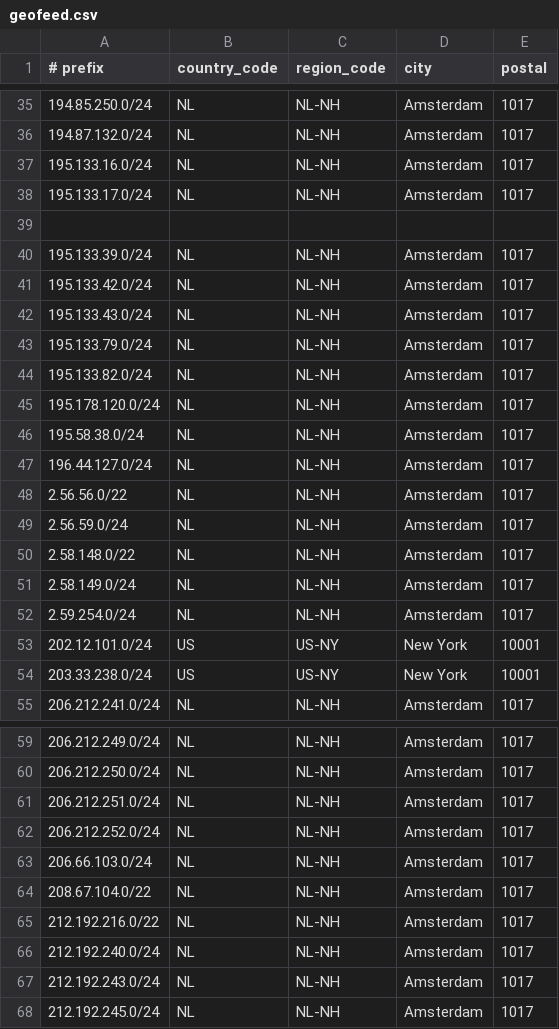
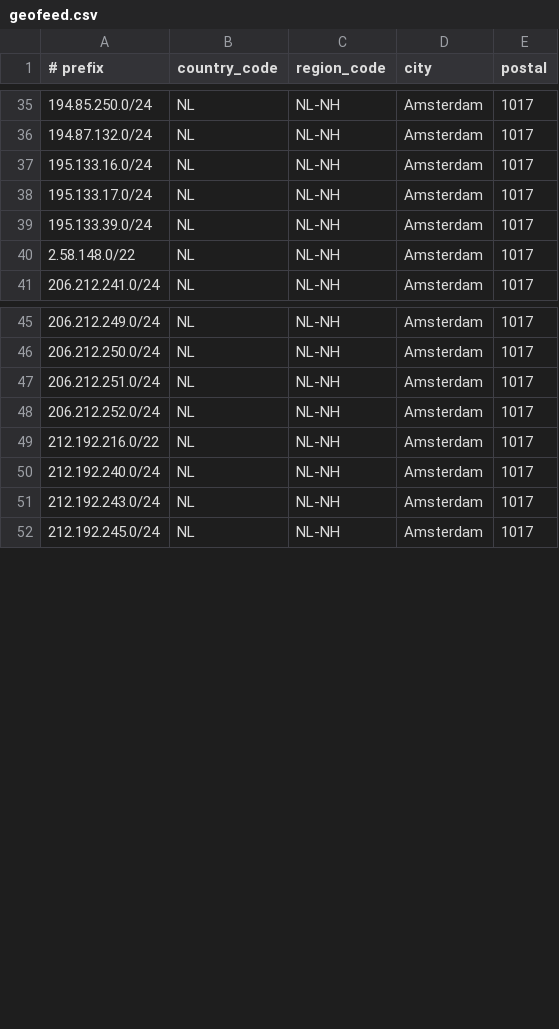
Before and after one commit to descapital/geofeed, a CSV file: geofeed.csv, drawn as a sheet; only a part is shown, gaps mark what is left out; the diff covers the shown part only.

Commit message:
Update geofeed.csv

```diff
--- a/geofeed.csv
+++ b/geofeed.csv
@@ -38,18 +38,4 @@
 195.133.17.0/24,NL,NL-NH,Amsterdam,1017
-
 195.133.39.0/24,NL,NL-NH,Amsterdam,1017
-195.133.42.0/24,NL,NL-NH,Amsterdam,1017
-195.133.43.0/24,NL,NL-NH,Amsterdam,1017
-195.133.79.0/24,NL,NL-NH,Amsterdam,1017
-195.133.82.0/24,NL,NL-NH,Amsterdam,1017
-195.178.120.0/24,NL,NL-NH,Amsterdam,1017
-195.58.38.0/24,NL,NL-NH,Amsterdam,1017
-196.44.127.0/24,NL,NL-NH,Amsterdam,1017
-2.56.56.0/22,NL,NL-NH,Amsterdam,1017
-2.56.59.0/24,NL,NL-NH,Amsterdam,1017
 2.58.148.0/22,NL,NL-NH,Amsterdam,1017
-2.58.149.0/24,NL,NL-NH,Amsterdam,1017
-2.59.254.0/24,NL,NL-NH,Amsterdam,1017
-202.12.101.0/24,US,US-NY,New York,10001
-203.33.238.0/24,US,US-NY,New York,10001
 206.212.241.0/24,NL,NL-NH,Amsterdam,1017
@@ -62,4 +48,2 @@
 206.212.252.0/24,NL,NL-NH,Amsterdam,1017
-206.66.103.0/24,NL,NL-NH,Amsterdam,1017
-208.67.104.0/22,NL,NL-NH,Amsterdam,1017
 212.192.216.0/22,NL,NL-NH,Amsterdam,1017
```
Also changed, not shown: 8 removed rows and 4 edited cells elsewhere in this file.
